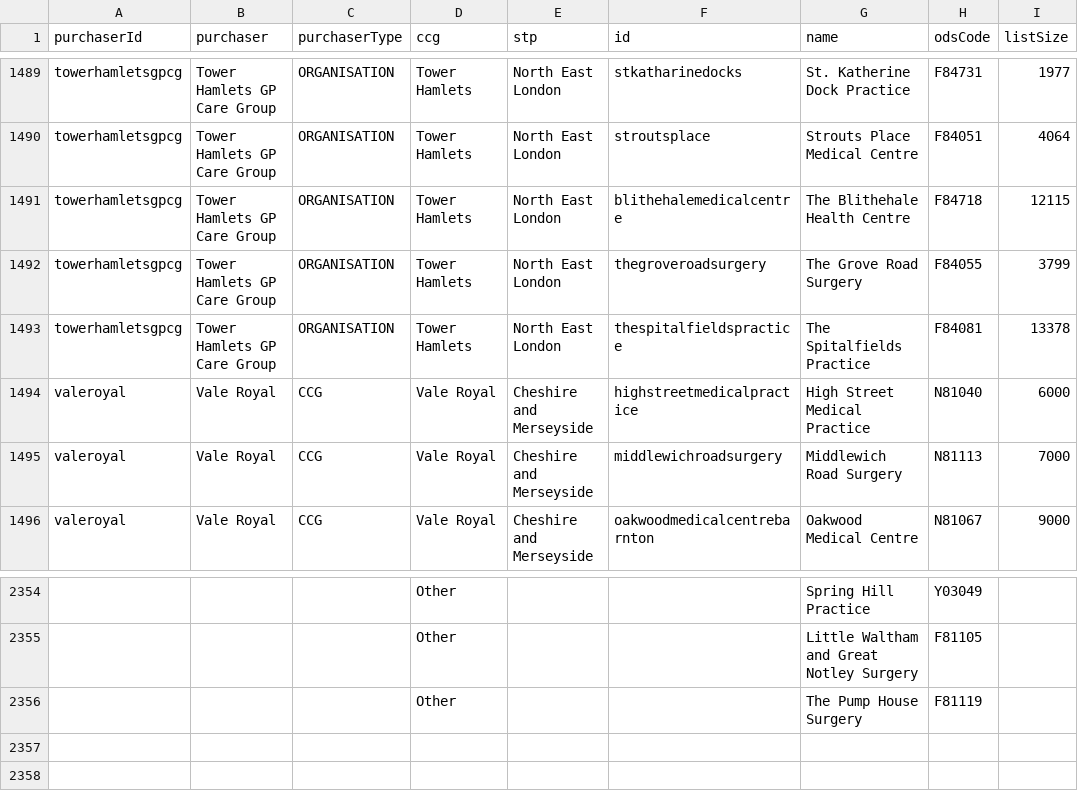
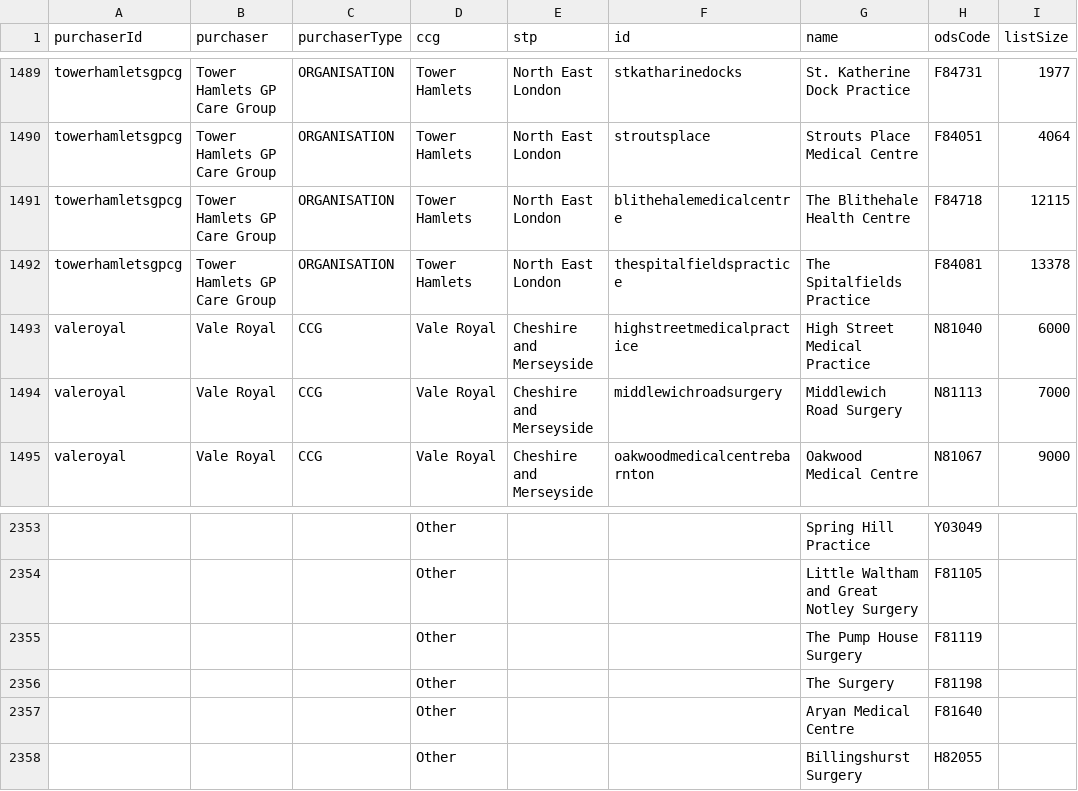
Before and after one commit to NHSDigital/nhs-app-api, a CSV file: sjr-config/utils/rulecreation/econsult.csv, drawn as a sheet; only a part is shown, gaps mark what is left out; removed rows and columns are numbered as before the commit, all else as after; the diff names each change by its address in the sheet, - before the commit and + after, or states it on an @@ line.

```diff
--- a/sjr-config/utils/rulecreation/econsult.csv
+++ b/sjr-config/utils/rulecreation/econsult.csv
-row 1492: towerhamletsgpcg | Tower Hamlets GP Care Group | ORGANISATION | Tower Hamlets | North East London | thegroveroadsurgery | The Grove Road Surgery | F84055 | 3799
+row 2356:  |  |  | Other |  |  | The Surgery | F81198
+row 2357:  |  |  | Other |  |  | Aryan Medical Centre | F81640
+row 2358:  |  |  | Other |  |  | Billingshurst Surgery | H82055
```
Also changed, not shown: 7 other files.
